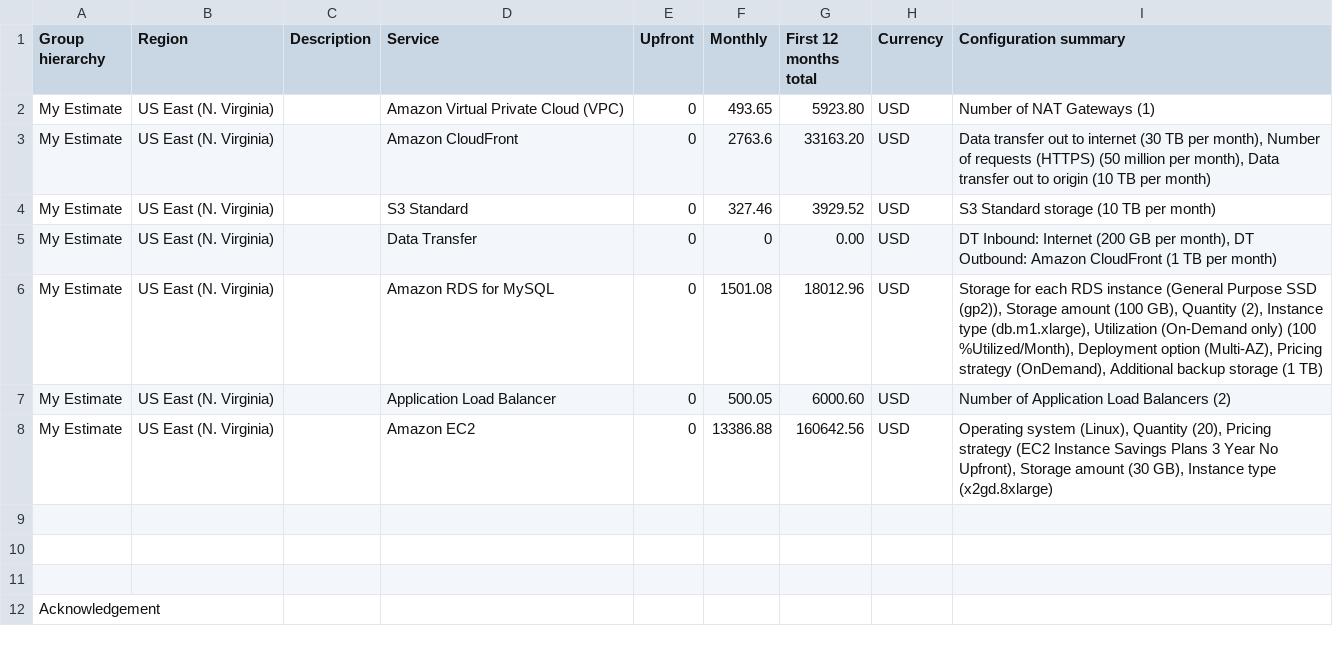
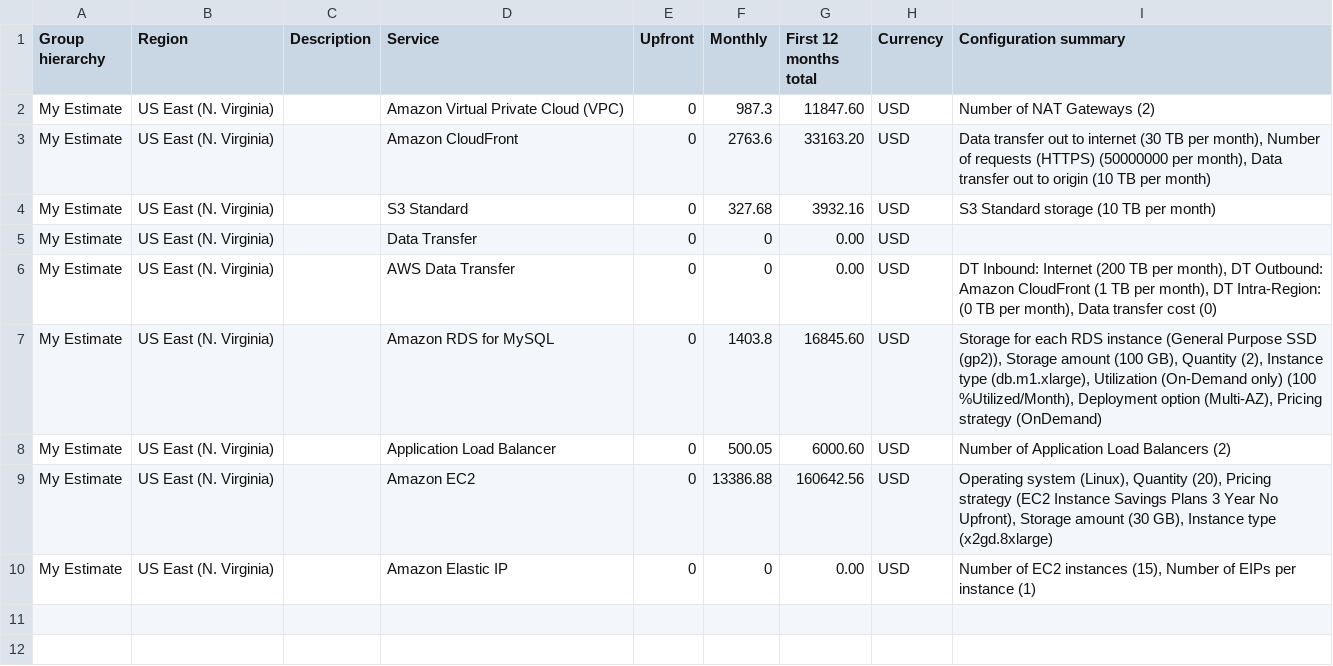
Before and after one commit to tadaok/cd0345-design-for-performance-and-scalability, a CSV file: Increased_Cost_Estimate.csv, drawn as a sheet; only a part is shown; the shorter side is filled out with more unchanged rows.

```diff
--- a/Increased_Cost_Estimate.csv
+++ b/Increased_Cost_Estimate.csv
@@ -1,9 +1,11 @@
 Group hierarchy,Region,Description,Service,Upfront,Monthly,First 12 months total,Currency,Configuration summary
-My Estimate,US East (N. Virginia),,Amazon Virtual Private Cloud (VPC),0,493.65,5923.80,USD,Number of NAT Gateways (1)
-My Estimate,US East (N. Virginia),,Amazon CloudFront,0,2763.6,33163.20,USD,"Data transfer out to internet (30 TB per month), Number of requests (HTTPS) (50 million per month), Data transfer out to origin (10 TB per month)"
-My Estimate,US East (N. Virginia),,S3 Standard,0,327.46,3929.52,USD,S3 Standard storage (10 TB per month)
-My Estimate,US East (N. Virginia),,Data Transfer,0,0,0.00,USD,"DT Inbound: Internet (200 GB per month), DT Outbound: Amazon CloudFront (1 TB per month)"
-My Estimate,US East (N. Virginia),,Amazon RDS for MySQL,0,1501.08,18012.96,USD,"Storage for each RDS instance (General Purpose SSD (gp2)), Storage amount (100 GB), Quantity (2), Instance type (db.m1.xlarge), Utilization (On-Demand only) (100 %Utilized/Month), Deployment option (Multi-AZ), Pricing strategy (OnDemand), Additional backup storage (1 TB)"
+My Estimate,US East (N. Virginia),,Amazon Virtual Private Cloud (VPC),0,987.3,11847.60,USD,Number of NAT Gateways (2)
+My Estimate,US East (N. Virginia),,Amazon CloudFront,0,2763.6,33163.20,USD,"Data transfer out to internet (30 TB per month), Number of requests (HTTPS) (50000000 per month), Data transfer out to origin (10 TB per month)"
+My Estimate,US East (N. Virginia),,S3 Standard,0,327.68,3932.16,USD,S3 Standard storage (10 TB per month)
+My Estimate,US East (N. Virginia),,Data Transfer,0,0,0.00,USD,
+My Estimate,US East (N. Virginia),,AWS Data Transfer,0,0,0.00,USD,"DT Inbound: Internet (200 TB per month), DT Outbound: Amazon CloudFront (1 TB per month), DT Intra-Region: (0 TB per month), Data transfer cost (0)"
+My Estimate,US East (N. Virginia),,Amazon RDS for MySQL,0,1403.8,16845.60,USD,"Storage for each RDS instance (General Purpose SSD (gp2)), Storage amount (100 GB), Quantity (2), Instance type (db.m1.xlarge), Utilization (On-Demand only) (100 %Utilized/Month), Deployment option (Multi-AZ), Pricing strategy (OnDemand)"
 My Estimate,US East (N. Virginia),,Application Load Balancer,0,500.05,6000.60,USD,Number of Application Load Balancers (2)
 My Estimate,US East (N. Virginia),,Amazon EC2,0,13386.88,160642.56,USD,"Operating system (Linux), Quantity (20), Pricing strategy (EC2 Instance Savings Plans 3 Year No Upfront), Storage amount (30 GB), Instance type (x2gd.8xlarge)"
+My Estimate,US East (N. Virginia),,Amazon Elastic IP,0,0,0.00,USD,"Number of EC2 instances (15), Number of EIPs per instance (1)"
 
```
Also changed, not shown: Initial_Cost_Estimate.csv, Reduced_Cost_Estimate.csv, 15 other files.
